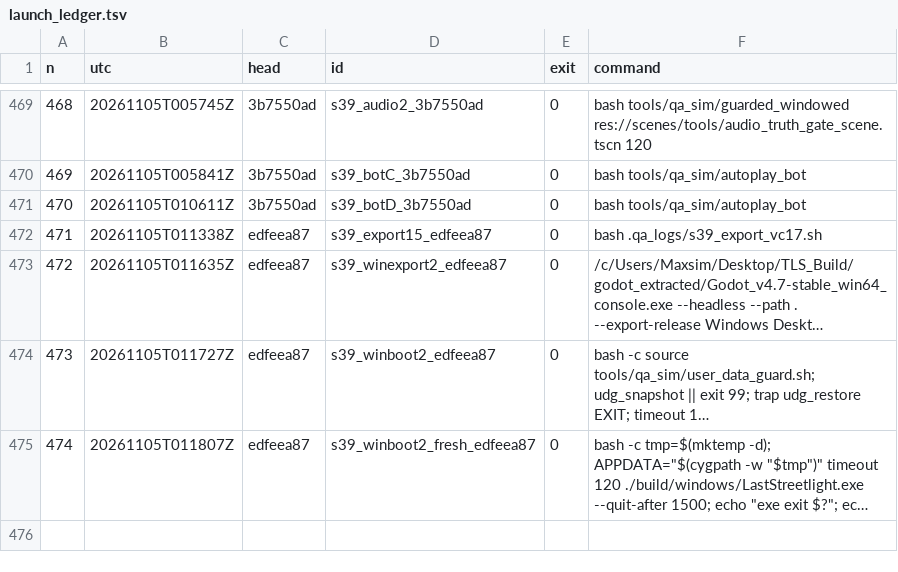
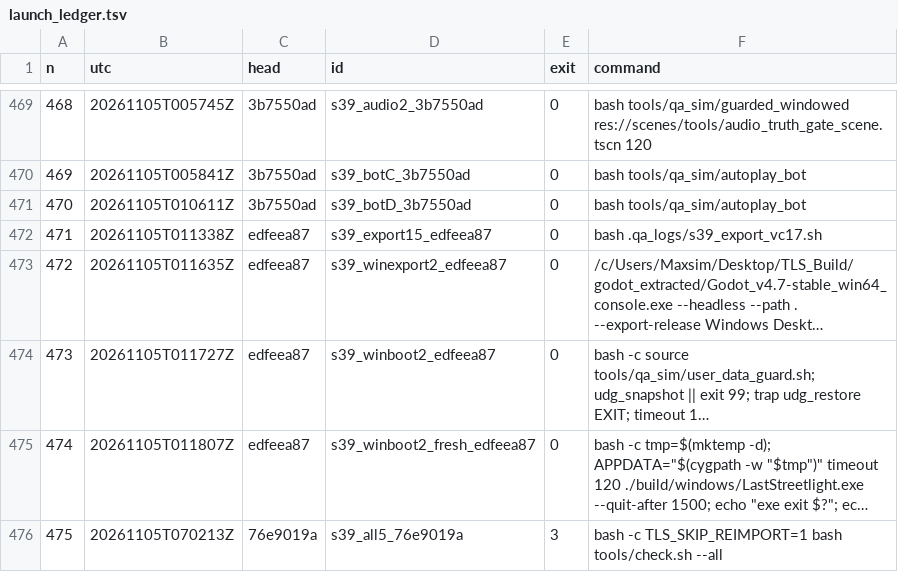
Before and after one commit to maxxxxx55555/igra, a TSV file: docs/artifacts/rc16/launch_ledger.tsv, drawn as a sheet; only a part is shown, gaps mark what is left out; long unchanged cells end in …; the diff names each change by its address in the sheet, - before the commit and + after, or states it on an @@ line.

```diff
--- a/docs/artifacts/rc16/launch_ledger.tsv
+++ b/docs/artifacts/rc16/launch_ledger.tsv
+row 476: 475 | 20261105T070213Z | 76e9019a | s39_all5_76e9019a | 3 | bash -c TLS_SKIP_REIMPORT=1 bash tools/check.sh --all
```
Also changed, not shown: 3 other files.
